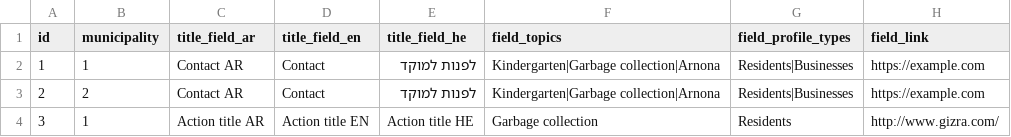
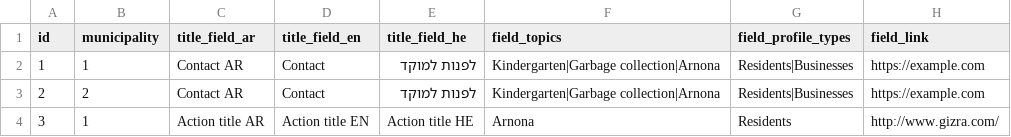
Before and after one commit to Gizra/Municipality, a CSV file: server/hedley/modules/custom/hedley_migrate/csv/action.csv, drawn as a sheet.

Commit message:
Displaying topic actions (#157)
* Displaying topic actions

* Displaying topic actions

```diff
--- a/server/hedley/modules/custom/hedley_migrate/csv/action.csv
+++ b/server/hedley/modules/custom/hedley_migrate/csv/action.csv
@@ -3,2 +3,2 @@ id,municipality,title_field_ar,title_field_en,title_field_he,field_topics,field_
 2,2,Contact AR,Contact,לפנות למוקד,Kindergarten|Garbage collection|Arnona,Residents|Businesses,https://example.com
-3,1,Action title AR,Action title EN,Action title HE,Garbage collection,Residents,http://www.gizra.com/
+3,1,Action title AR,Action title EN,Action title HE,Arnona,Residents,http://www.gizra.com/
```
Also changed, not shown: 12 other files.
